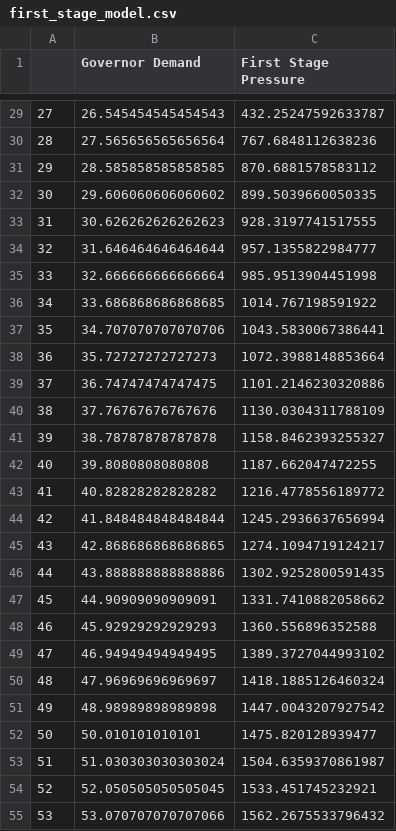
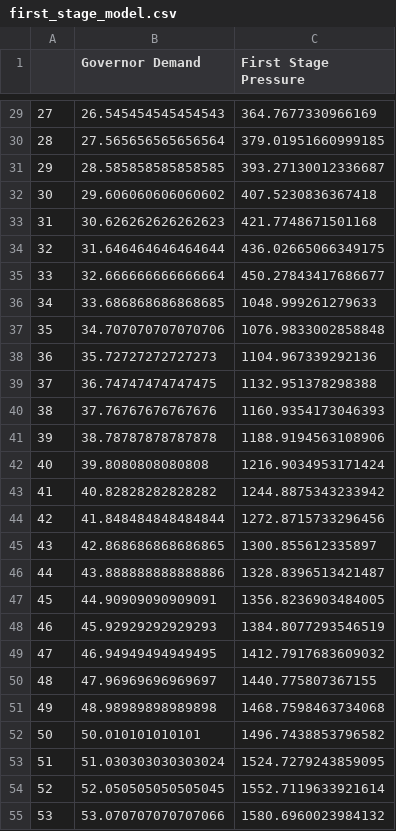
Before and after one commit to matthew-david-hawkins/Steam-Turbine-Valve-Analysis, a CSV file: projects/Bowen1/first_stage_model.csv, drawn as a sheet; only a part is shown, gaps mark what is left out; the diff covers the shown part only.

```diff
--- a/projects/Bowen1/first_stage_model.csv
+++ b/projects/Bowen1/first_stage_model.csv
@@ -29,27 +29,27 @@
-27,26.545454545454543,432.25247592633787
-28,27.565656565656564,767.6848112638236
-29,28.585858585858585,870.6881578583112
-30,29.606060606060602,899.5039660050335
-31,30.626262626262623,928.3197741517555
-32,31.646464646464644,957.1355822984777
-33,32.666666666666664,985.9513904451998
-34,33.686868686868685,1014.767198591922
-35,34.707070707070706,1043.5830067386441
-36,35.72727272727273,1072.3988148853664
-37,36.74747474747475,1101.2146230320886
-38,37.76767676767676,1130.0304311788109
-39,38.78787878787878,1158.8462393255327
-40,39.8080808080808,1187.662047472255
-41,40.82828282828282,1216.4778556189772
-42,41.848484848484844,1245.2936637656994
-43,42.868686868686865,1274.1094719124217
-44,43.888888888888886,1302.9252800591435
-45,44.90909090909091,1331.7410882058662
-46,45.92929292929293,1360.556896352588
-47,46.94949494949495,1389.3727044993102
-48,47.96969696969697,1418.1885126460324
-49,48.98989898989898,1447.0043207927542
-50,50.010101010101,1475.820128939477
-51,51.030303030303024,1504.6359370861987
-52,52.050505050505045,1533.451745232921
-53,53.070707070707066,1562.2675533796432
+27,26.545454545454543,364.7677330966169
+28,27.565656565656564,379.01951660999185
+29,28.585858585858585,393.27130012336687
+30,29.606060606060602,407.5230836367418
+31,30.626262626262623,421.7748671501168
+32,31.646464646464644,436.02665066349175
+33,32.666666666666664,450.27843417686677
+34,33.686868686868685,1048.999261279633
+35,34.707070707070706,1076.9833002858848
+36,35.72727272727273,1104.967339292136
+37,36.74747474747475,1132.951378298388
+38,37.76767676767676,1160.9354173046393
+39,38.78787878787878,1188.9194563108906
+40,39.8080808080808,1216.9034953171424
+41,40.82828282828282,1244.8875343233942
+42,41.848484848484844,1272.8715733296456
+43,42.868686868686865,1300.855612335897
+44,43.888888888888886,1328.8396513421487
+45,44.90909090909091,1356.8236903484005
+46,45.92929292929293,1384.8077293546519
+47,46.94949494949495,1412.7917683609032
+48,47.96969696969697,1440.775807367155
+49,48.98989898989898,1468.7598463734068
+50,50.010101010101,1496.7438853796582
+51,51.030303030303024,1524.7279243859095
+52,52.050505050505045,1552.7119633921614
+53,53.070707070707066,1580.6960023984132
```
Also changed, not shown: 73 edited cells elsewhere in this file, projects/Bowen1/steam_temp_model.csv, 27 other files.
